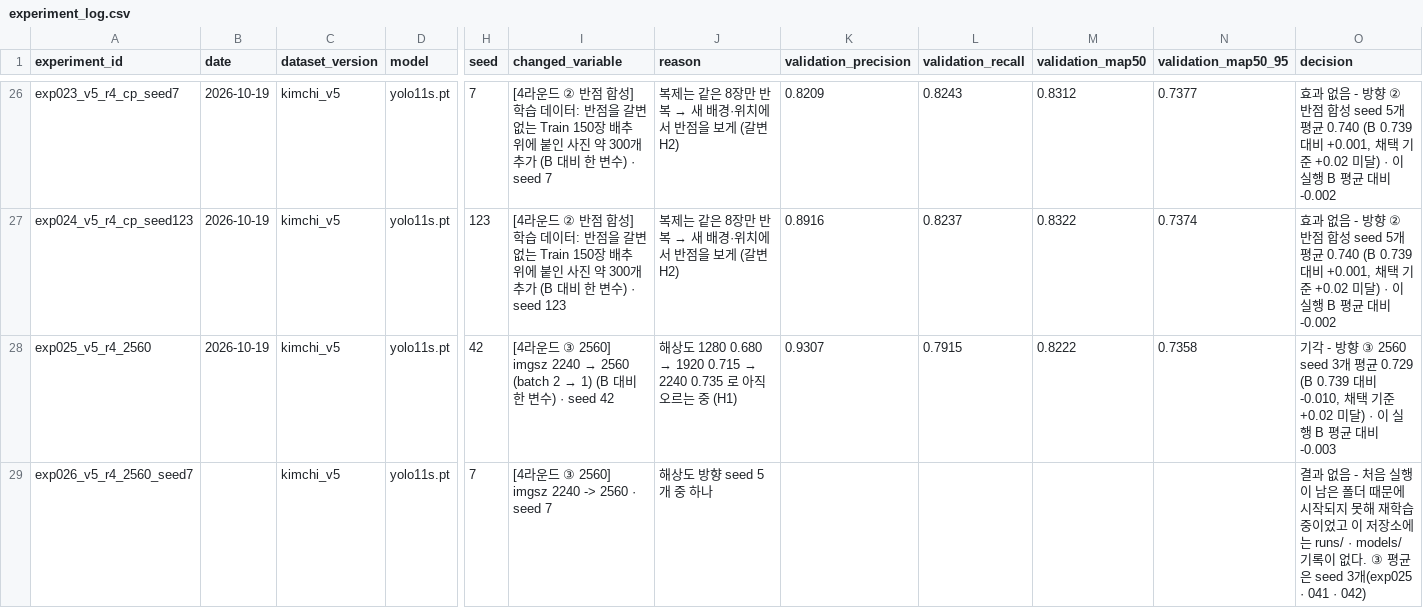
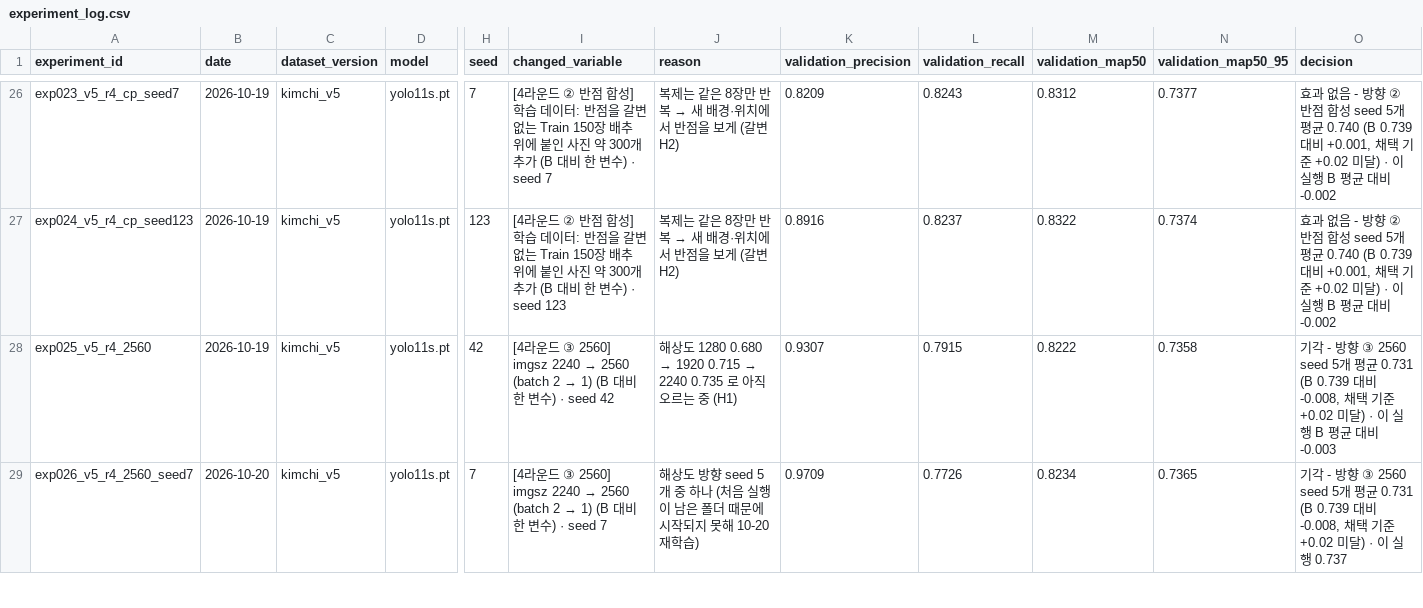
Before and after one commit to ariuck/group_3, a CSV file: subject8/reports/04_improvement/experiment_log.csv, drawn as a sheet; only a part is shown, gaps mark what is left out; the diff covers the shown part only; the diff names each change by its address in the sheet, - before the commit and + after, or states it on an @@ line.

```diff
--- a/subject8/reports/04_improvement/experiment_log.csv
+++ b/subject8/reports/04_improvement/experiment_log.csv
-O28 (decision): …③ 2560 seed 3개 평균 0.729 (B 0.739 대비 -0.010, 채택 기…
+O28 (decision): …③ 2560 seed 5개 평균 0.731 (B 0.739 대비 -0.008, 채택 기…
-B29 (date): (empty)
+B29 (date): 2026-10-20
@@ I29 (changed_variable): …imgsz 2240 -> 2560 · seed… → …imgsz 2240 → 2560 (batch 2 → 1) (B 대비 한 변수) · seed… @@
-J29 (reason): 해상도 방향 seed 5개 중 하나
+J29 (reason): 해상도 방향 seed 5개 중 하나 (처음 실행이 남은 폴더 때문에 시작되지 못해 10-20 재학습)
-K29 (validation_precision): (empty)
+K29 (validation_precision): 0.9709
-L29 (validation_recall): (empty)
+L29 (validation_recall): 0.7726
-M29 (validation_map50): (empty)
+M29 (validation_map50): 0.8234
-N29 (validation_map50_95): (empty)
+N29 (validation_map50_95): 0.7365
-O29 (decision): 결과 없음 - 처음 실행이 남은 폴더 때문에 시작되지 못해 재학습 중이었고 이 저장소에는 runs/ · models/ 기록이 없다. ③ 평균은 seed 3개(exp025 · 041 · 042)
+O29 (decision): 기각 - 방향 ③ 2560 seed 5개 평균 0.731 (B 0.739 대비 -0.008, 채택 기준 +0.02 미달) · 이 실행 0.737
```
Also changed, not shown: 1 added row and 10 edited cells elsewhere in this file, subject8/reports/runs_summary.csv, 21 other files.
